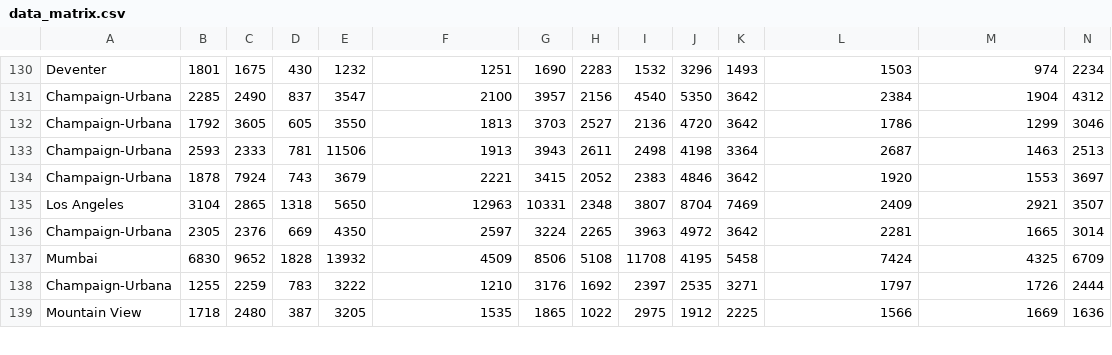
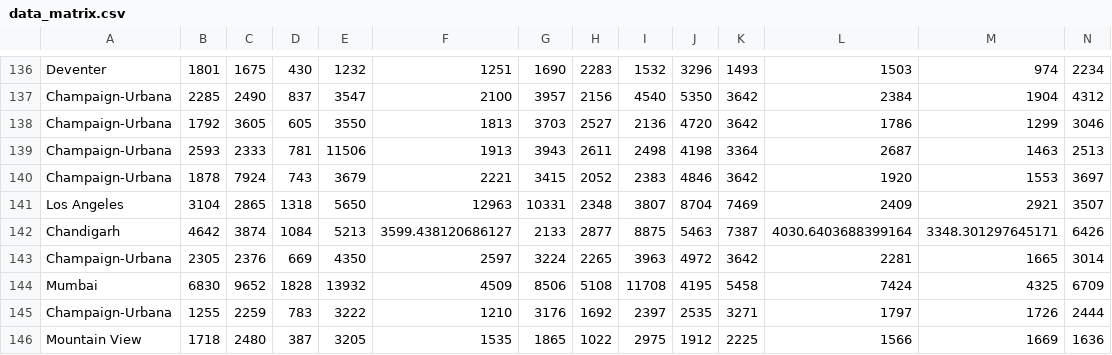
Before and after one commit to Xuefeng-Zhu/cSpeed, a CSV file: tool/data/data_matrix.csv, drawn as a sheet; only a part is shown, gaps mark what is left out; rows hold the shown columns only; the diff covers the shown part only; the diff names each change by its address in the sheet, - before the commit and + after, or states it on an @@ line.

```diff
--- a/tool/data/data_matrix.csv
+++ b/tool/data/data_matrix.csv
+row 142: Chandigarh | 4642 | 3874 | 1084 | 5213 | 3599.438120686127 | 2133 | 2877 | 8875 | 5463 | 7387 | 4030.6403688399164 | 3348.301297645171 | 6426
```
Also changed, not shown: 6 added rows elsewhere in this file, 3 other files.
